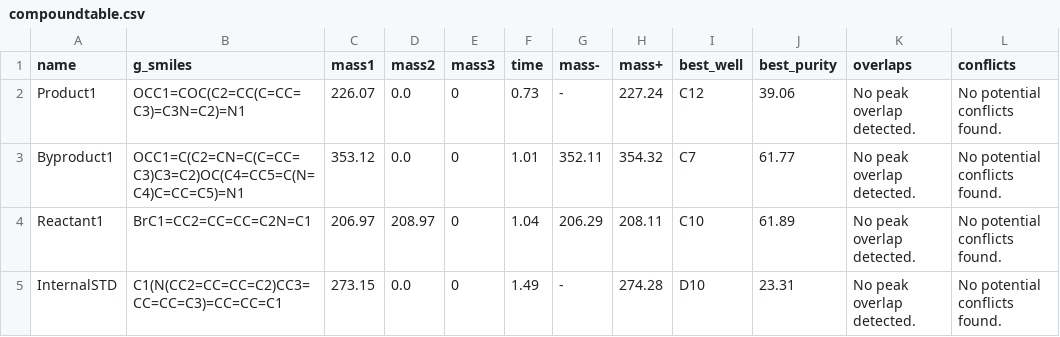
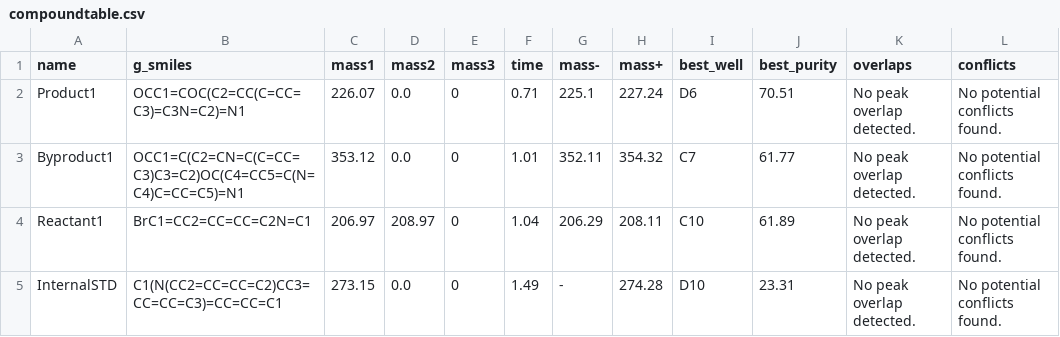
Before and after one commit to thatchemistryguy/PyParse, a CSV file: example_dataset/output/compoundtable.csv, drawn as a sheet.

```diff
--- a/example_dataset/output/compoundtable.csv
+++ b/example_dataset/output/compoundtable.csv
@@ -1,3 +1,3 @@
 name,g_smiles,mass1,mass2,mass3,time,mass-,mass+,best_well,best_purity,overlaps,conflicts
-Product1,OCC1=COC(C2=CC(C=CC=C3)=C3N=C2)=N1,226.07,0.0,0,0.73,-,227.24,C12,39.06,No peak overlap detected.,No potential conflicts found.
+Product1,OCC1=COC(C2=CC(C=CC=C3)=C3N=C2)=N1,226.07,0.0,0,0.71,225.1,227.24,D6,70.51,No peak overlap detected.,No potential conflicts found.
 Byproduct1,OCC1=C(C2=CN=C(C=CC=C3)C3=C2)OC(C4=CC5=C(N=C4)C=CC=C5)=N1,353.12,0.0,0,1.01,352.11,354.32,C7,61.77,No peak overlap detected.,No potential conflicts found.
```
Also changed, not shown: example_dataset/output/outputTable.csv, 24 other files.
